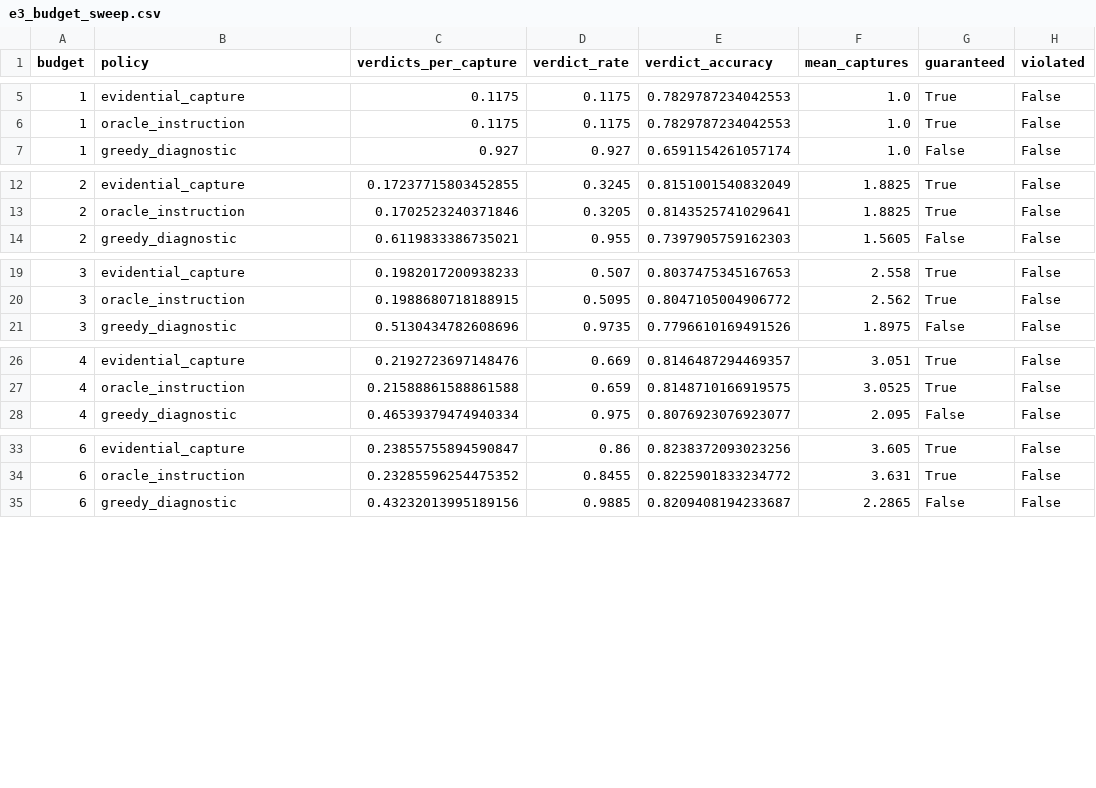
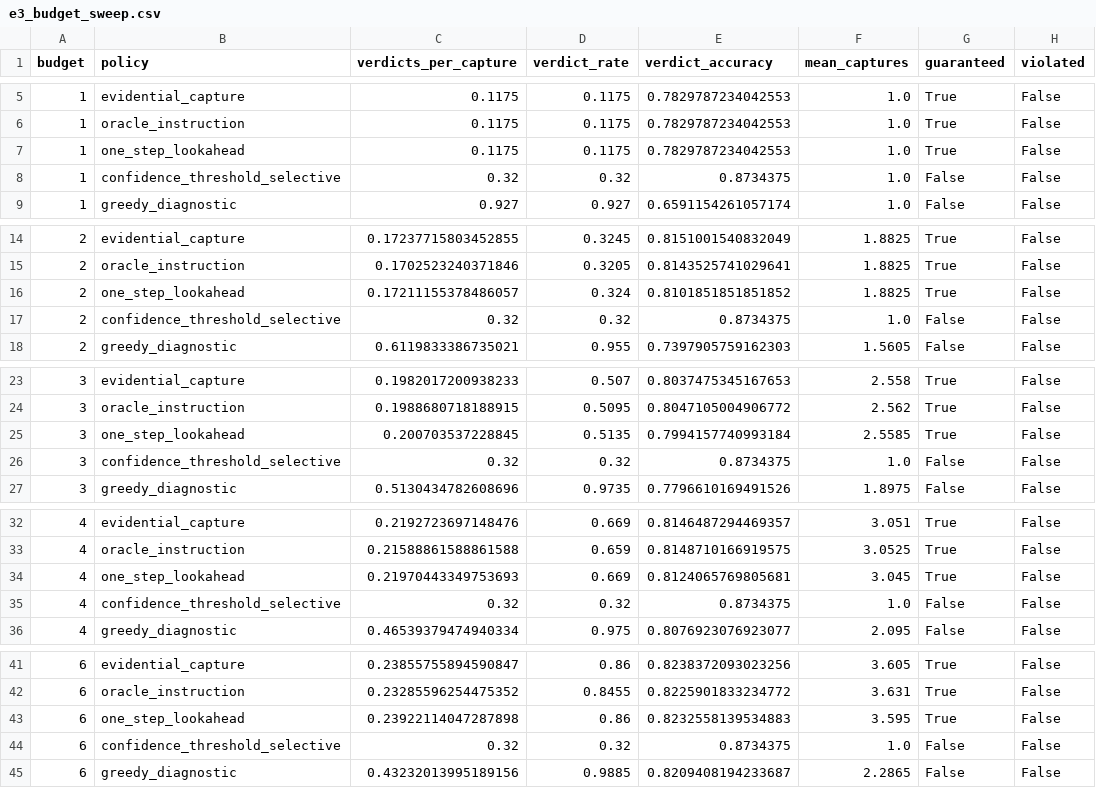
Before and after one commit to AIscend-Research/dental-extension, a CSV file: results/e3_budget_sweep.csv, drawn as a sheet; only a part is shown, gaps mark what is left out; the diff covers the shown part only; the diff names each change by its address in the sheet, - before the commit and + after, or states it on an @@ line.

Commit message:
Add one-step lookahead, four new experiments, second-modality check, and lock open decisions
New policy: one-step-lookahead subpoena rule that projects candidate corrections
through the coupling matrix (src/sim/lookahead.py), closing E3's null result --
it matches/beats the perfect-information oracle from K=3 upward using only the
same information the deployable arm already has.

New experiments (E9-E13):
- E9: burst fusion vs sequential wealth accumulation, fairly calibrated --
  surfaces a real calibration-mismatch trap worth 0.124 VPC on its own.
- E10: instrument ablation (trivial blur-variance heuristic) -- confidence
  head's type-prediction retains ~75% of the targeting benefit, not all/none.
- E11: per-case capture budgets under a shared cost (src/bench/allocation.py)
  -- +18% VPC at equal total spend; validity checked under the cross-case
  scheduler on a 20k-case null.
- E12: conformal-risk-control-style baseline, honestly scoped against the
  literature it represents rather than claiming a full reimplementation.
- E13: second real modality (pediatric pneumonia chest X-rays, CC BY 4.0,
  src/data/chest_xray_crops.py) -- guarantee holds with zero violations,
  targeting ordering reproduces, and the "near-saturated reader makes
  retaking not worth it" pattern reproduces independently of DENTEX.

E6 re-run on the full ~700-radiograph DENTEX training split instead of the
50-radiograph validation split -- AUC moved from chance to just short of
interpretable, reframing the sim-to-real gap as partly a reader-capacity
issue, not only a data-size one.

DetectorChannel adapter (src/models/detector_channel.py) written and tested
against fakes, ready for real Kaggle-trained weights.

Theory: reduced assumption A1 to one named, falsifiable condition via a
proved Markov screening lemma; added grounding from a full read of
Vovk & Wang (2021) and Ramdas et al. (2022).

Decisions locked (docs/decisions.md): label map stays all-four-class with
the binary collapse at the evaluation boundary; "lightweight" claim dropped
from the README in favor of the measured 281.9M-param/2.52s number.

Literature: CheXphoto and SelectiveNet read in full; ML4H 2026 deadline
confirmed against the live CFP (Sep 10, 11:59PM AoE, 4 pages).

New docs: docs/paper_draft.md (intro/theory/results/limitations),
docs/docket_release.md (how to plug in a different reader/dataset),
docs/kaggle_instructions.md (the remaining GPU-gated steps in order).

```diff
--- a/results/e3_budget_sweep.csv
+++ b/results/e3_budget_sweep.csv
+row 7: 1 | one_step_lookahead | 0.1175 | 0.1175 | 0.7829787234042553 | 1.0 | True | False
+row 8: 1 | confidence_threshold_selective | 0.32 | 0.32 | 0.8734375 | 1.0 | False | False
+row 16: 2 | one_step_lookahead | 0.17211155378486057 | 0.324 | 0.8101851851851852 | 1.8825 | True | False
+row 17: 2 | confidence_threshold_selective | 0.32 | 0.32 | 0.8734375 | 1.0 | False | False
+row 25: 3 | one_step_lookahead | 0.200703537228845 | 0.5135 | 0.7994157740993184 | 2.5585 | True | False
+row 26: 3 | confidence_threshold_selective | 0.32 | 0.32 | 0.8734375 | 1.0 | False | False
+row 34: 4 | one_step_lookahead | 0.21970443349753693 | 0.669 | 0.8124065769805681 | 3.045 | True | False
+row 35: 4 | confidence_threshold_selective | 0.32 | 0.32 | 0.8734375 | 1.0 | False | False
+row 43: 6 | one_step_lookahead | 0.23922114047287898 | 0.86 | 0.8232558139534883 | 3.595 | True | False
+row 44: 6 | confidence_threshold_selective | 0.32 | 0.32 | 0.8734375 | 1.0 | False | False
```
Also changed, not shown: 2 added rows elsewhere in this file, results/e3_headline_conformal.csv, results/e3_headline_likelihood-ratio.csv, 50 other files.
